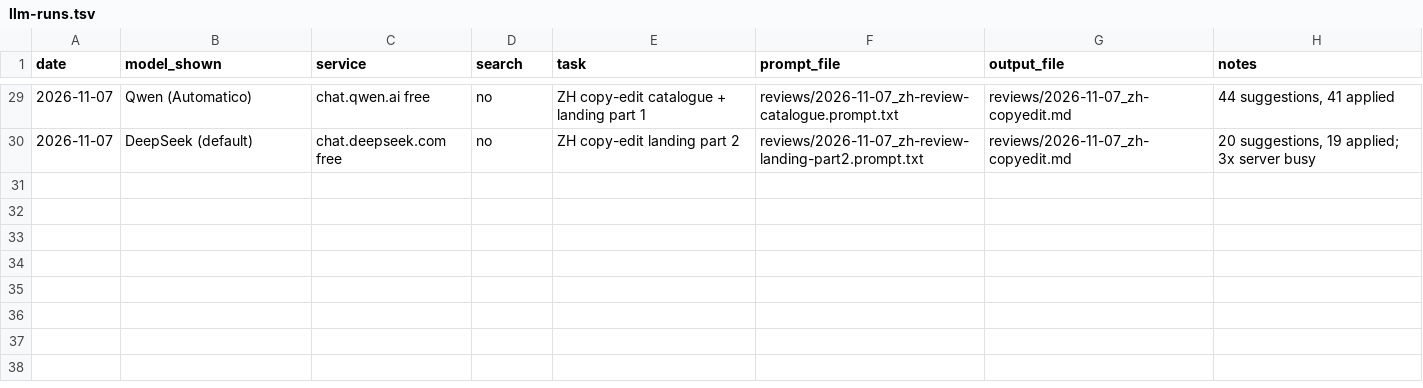
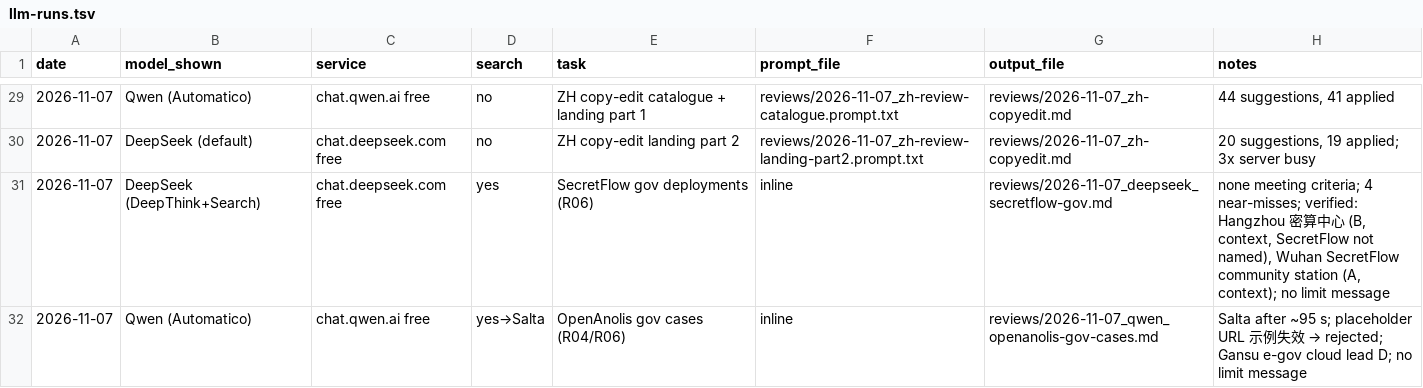
Before and after one commit to fpietrosanti/eu-china-commons, a TSV file: data/llm-runs.tsv, drawn as a sheet; only a part is shown, gaps mark what is left out.

```diff
--- a/data/llm-runs.tsv
+++ b/data/llm-runs.tsv
@@ -30 +30,3 @@ date	model_shown	service	search	task	prompt_file	output_file	notes
 2026-11-07	DeepSeek (default)	chat.deepseek.com free	no	ZH copy-edit landing part 2	reviews/2026-11-07_zh-review-landing-part2.prompt.txt	reviews/2026-11-07_zh-copyedit.md	20 suggestions, 19 applied; 3x server busy
+2026-11-07	DeepSeek (DeepThink+Search)	chat.deepseek.com free	yes	SecretFlow gov deployments (R06)	inline	reviews/2026-11-07_deepseek_secretflow-gov.md	none meeting criteria; 4 near-misses; verified: Hangzhou 密算中心 (B, context, SecretFlow not named), Wuhan SecretFlow community station (A, context); no limit message
+2026-11-07	Qwen (Automatico)	chat.qwen.ai free	yes→Salta	OpenAnolis gov cases (R04/R06)	inline	reviews/2026-11-07_qwen_openanolis-gov-cases.md	Salta after ~95 s; placeholder URL 示例失效 → rejected; Gansu e-gov cloud lead D; no limit message
```
Also changed, not shown: sources/archive/index.tsv, 10 other files.
